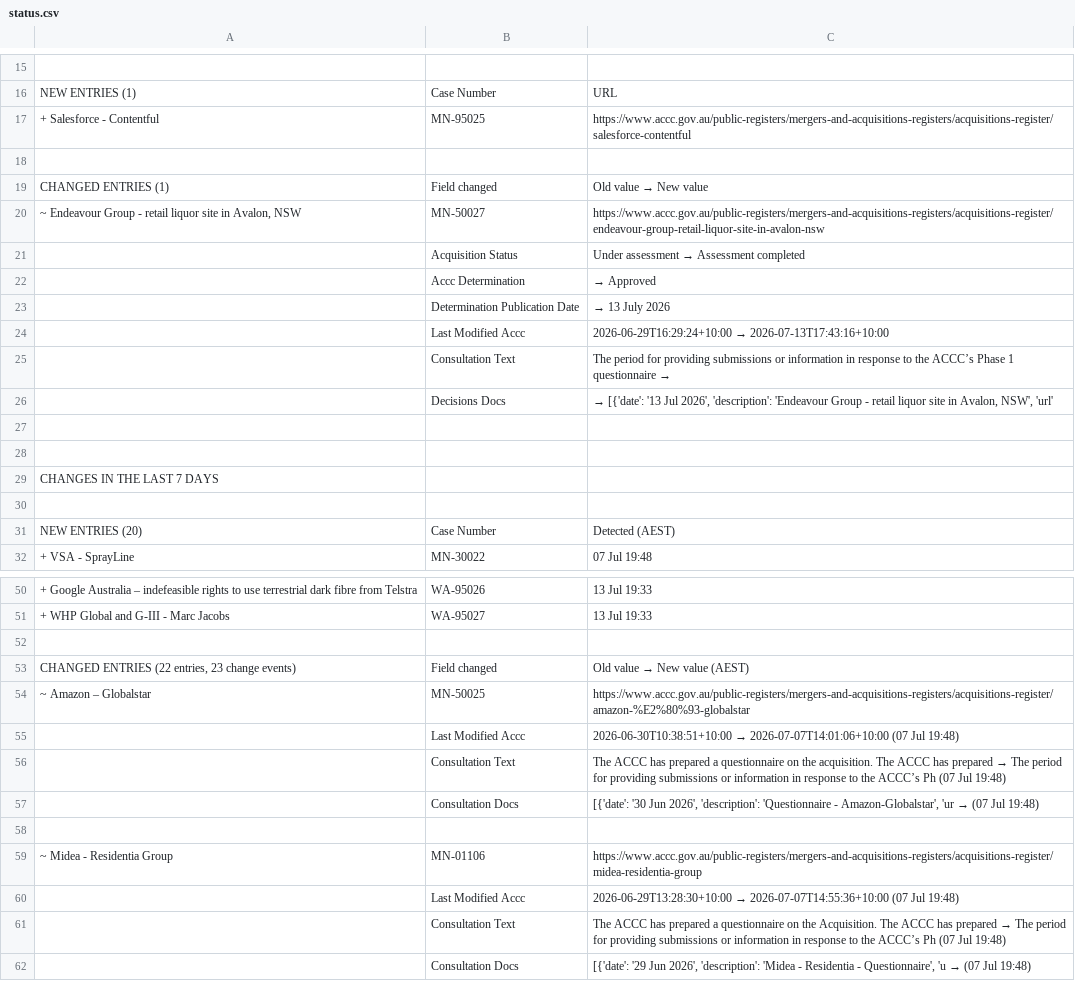
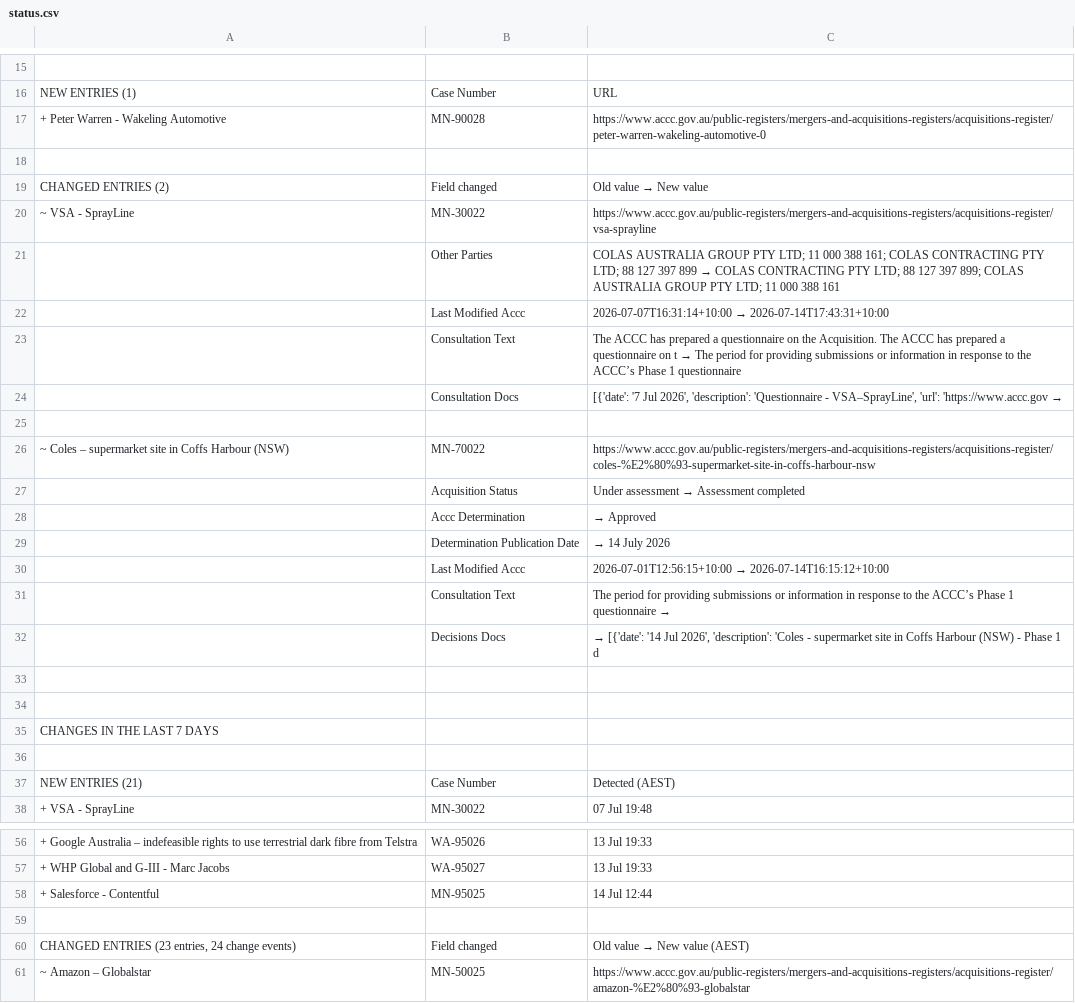
Before and after one commit to Test0112358/notification-check, a CSV file: data/status.csv, drawn as a sheet; only a part is shown, gaps mark what is left out; the shorter side is filled out with more unchanged rows; removed rows and columns are numbered as before the commit, all else as after; the diff covers the shown part only; the diff names each change by its address in the sheet, - before the commit and + after, or states it on an @@ line.

```diff
--- a/data/status.csv
+++ b/data/status.csv
-row 17: + Salesforce - Contentful | MN-95025 | https://www.accc.gov.au/public-registers/mergers-and-acquisitions-registers/acquisitions-register/salesforce-contentful
+row 17: + Peter Warren - Wakeling Automotive | MN-90028 | https://www.accc.gov.au/public-registers/mergers-and-acquisitions-registers/acquisitions-register/peter-warren-wakeling-automotive-0
-A19: CHANGED ENTRIES (1)
+A19: CHANGED ENTRIES (2)
+row 20: ~ VSA - SprayLine | MN-30022 | https://www.accc.gov.au/public-registers/mergers-and-acquisitions-registers/acquisitions-register/vsa-sprayline
+row 21:  | Other Parties | COLAS AUSTRALIA GROUP PTY LTD; 11 000 388 161; COLAS CONTRACTING PTY LTD; 88 127 397 899 → COLAS CONTRACTING PTY LTD; 88 127 397 899; COLAS AUSTRALIA GROUP PTY LTD; 11 000 388 161
+row 22:  | Last Modified Accc | 2026-07-07T16:31:14+10:00 → 2026-07-14T17:43:31+10:00
+row 23:  | Consultation Text | The ACCC has prepared a questionnaire on the Acquisition. The ACCC has prepared a questionnaire on t → The period for providing submissions or information in response to the ACCC’s Phase 1 questionnaire
+row 24:  | Consultation Docs | [{'date': '7 Jul 2026', 'description': 'Questionnaire - VSA–SprayLine', 'url': 'https://www.accc.gov →
-row 25: ~ Endeavour Group - retail liquor site in Avalon, NSW | MN-50027 | https://www.accc.gov.au/public-registers/mergers-and-acquisitions-registers/acquisitions-register/endeavour-group-retail-liquor-site-in-avalon-nsw
+row 25: (empty)
+row 26: ~ Coles – supermarket site in Coffs Harbour (NSW) | MN-70022 | https://www.accc.gov.au/public-registers/mergers-and-acquisitions-registers/acquisitions-register/coles-%E2%80%93-supermarket-site-in-coffs-harbour-nsw
-C29: → 13 July 2026
+C29: → 14 July 2026
@@ C30: 2026-06-29T16:29:24+10:00 → 2026-07-13T17:43:16+10:00 → 2026-07-01T12:56:15+10:00 → 2026-07-14T16:15:12+10:00 @@
-C32: → [{'date': '13 Jul 2026', 'description': 'Endeavour Group - retail liquor site in Avalon, NSW', 'url'
+C32: → [{'date': '14 Jul 2026', 'description': 'Coles - supermarket site in Coffs Harbour (NSW) - Phase 1 d
-A37: NEW ENTRIES (20)
+A37: NEW ENTRIES (21)
+row 58: + Salesforce - Contentful | MN-95025 | 14 Jul 12:44
-A60: CHANGED ENTRIES (22 entries, 23 change events)
+A60: CHANGED ENTRIES (23 entries, 24 change events)
```
Also changed, not shown: 8 added rows and 4 edited cells elsewhere in this file, data/register.csv, 6 other files.
